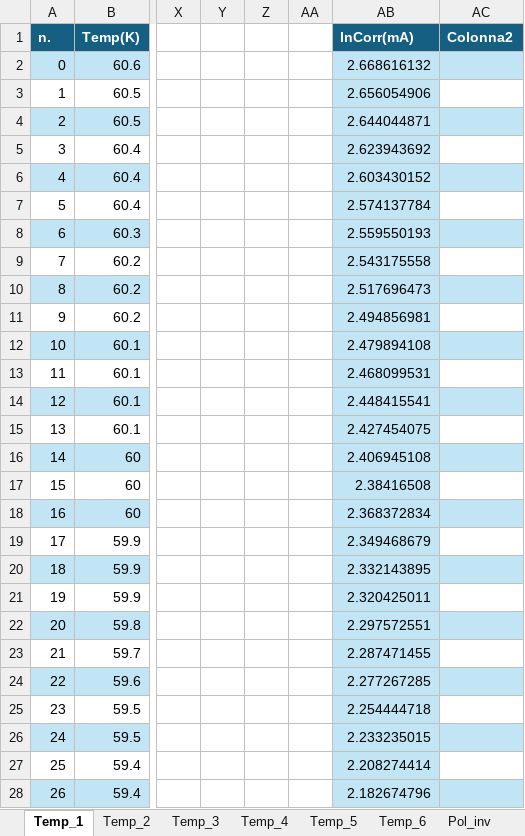
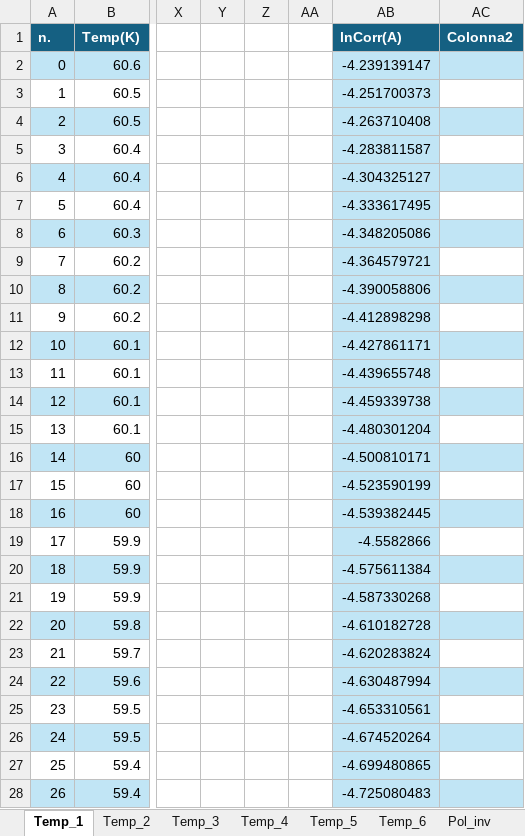
Before and after one commit to mirolo-manuele/LABORATORIO-DI-ELETTROMAGNETISMO, an Excel workbook: relazioni/esperienza_2/codici/Esperienza_2.xlsx, sheet Temp_1, drawn as a sheet; only a part is shown, gaps mark what is left out; values as stored, in another font and other column widths than the file's, no borders; charts and pictures and table styles not drawn; the diff covers the shown part only; the diff names each change by its address in the sheet, - before the commit and + after, or states it on an @@ line.

```diff
--- a/relazioni/esperienza_2/codici/Esperienza_2.xlsx (sheet Temp_1)
+++ b/relazioni/esperienza_2/codici/Esperienza_2.xlsx (sheet Temp_1)
-AB1: lnCorr(mA)
+AB1: lnCorr(A)
-AB2 (lnCorr(A)): 2.668616132
+AB2 (lnCorr(A)): -4.239139147
-AB3 (lnCorr(A)): 2.656054906
+AB3 (lnCorr(A)): -4.251700373
-AB4 (lnCorr(A)): 2.644044871
+AB4 (lnCorr(A)): -4.263710408
-AB5 (lnCorr(A)): 2.623943692
+AB5 (lnCorr(A)): -4.283811587
-AB6 (lnCorr(A)): 2.603430152
+AB6 (lnCorr(A)): -4.304325127
-AB7 (lnCorr(A)): 2.574137784
+AB7 (lnCorr(A)): -4.333617495
-AB8 (lnCorr(A)): 2.559550193
+AB8 (lnCorr(A)): -4.348205086
-AB9 (lnCorr(A)): 2.543175558
+AB9 (lnCorr(A)): -4.364579721
-AB10 (lnCorr(A)): 2.517696473
+AB10 (lnCorr(A)): -4.390058806
-AB11 (lnCorr(A)): 2.494856981
+AB11 (lnCorr(A)): -4.412898298
-AB12 (lnCorr(A)): 2.479894108
+AB12 (lnCorr(A)): -4.427861171
-AB13 (lnCorr(A)): 2.468099531
+AB13 (lnCorr(A)): -4.439655748
-AB14 (lnCorr(A)): 2.448415541
+AB14 (lnCorr(A)): -4.459339738
-AB15 (lnCorr(A)): 2.427454075
+AB15 (lnCorr(A)): -4.480301204
-AB16 (lnCorr(A)): 2.406945108
+AB16 (lnCorr(A)): -4.500810171
-AB17 (lnCorr(A)): 2.38416508
+AB17 (lnCorr(A)): -4.523590199
-AB18 (lnCorr(A)): 2.368372834
+AB18 (lnCorr(A)): -4.539382445
-AB19 (lnCorr(A)): 2.349468679
+AB19 (lnCorr(A)): -4.5582866
-AB20 (lnCorr(A)): 2.332143895
+AB20 (lnCorr(A)): -4.575611384
-AB21 (lnCorr(A)): 2.320425011
+AB21 (lnCorr(A)): -4.587330268
-AB22 (lnCorr(A)): 2.297572551
+AB22 (lnCorr(A)): -4.610182728
-AB23 (lnCorr(A)): 2.287471455
+AB23 (lnCorr(A)): -4.620283824
-AB24 (lnCorr(A)): 2.277267285
+AB24 (lnCorr(A)): -4.630487994
-AB25 (lnCorr(A)): 2.254444718
+AB25 (lnCorr(A)): -4.653310561
-AB26 (lnCorr(A)): 2.233235015
+AB26 (lnCorr(A)): -4.674520264
-AB27 (lnCorr(A)): 2.208274414
+AB27 (lnCorr(A)): -4.699480865
-AB28 (lnCorr(A)): 2.182674796
+AB28 (lnCorr(A)): -4.725080483
```
Also changed, not shown: 29 edited cells elsewhere in this sheet, sheet Temp_5, sheet Temp_6, sheet Temp_4, sheet Temp_2, sheet Pol_inv, charts or pictures.
